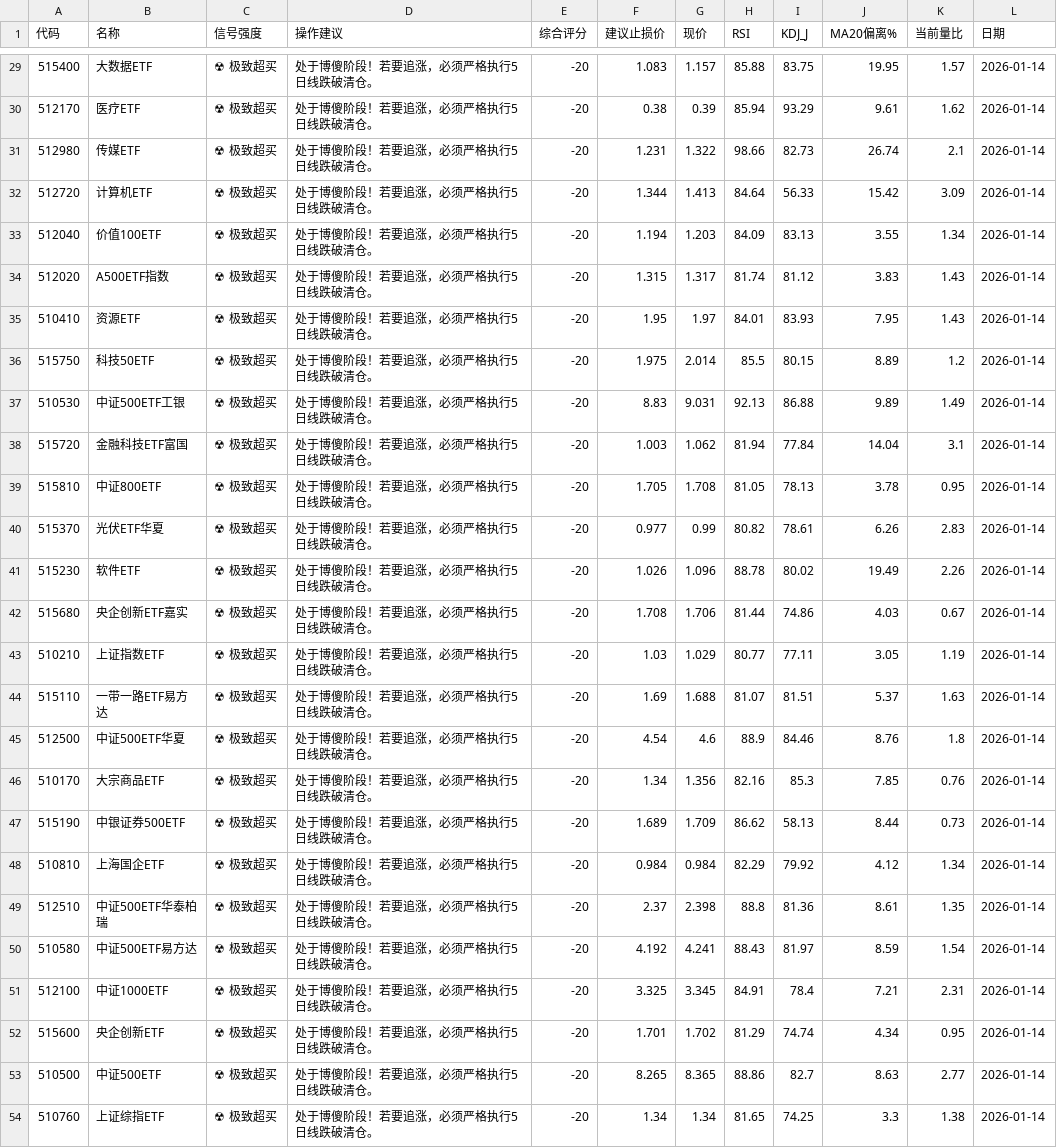
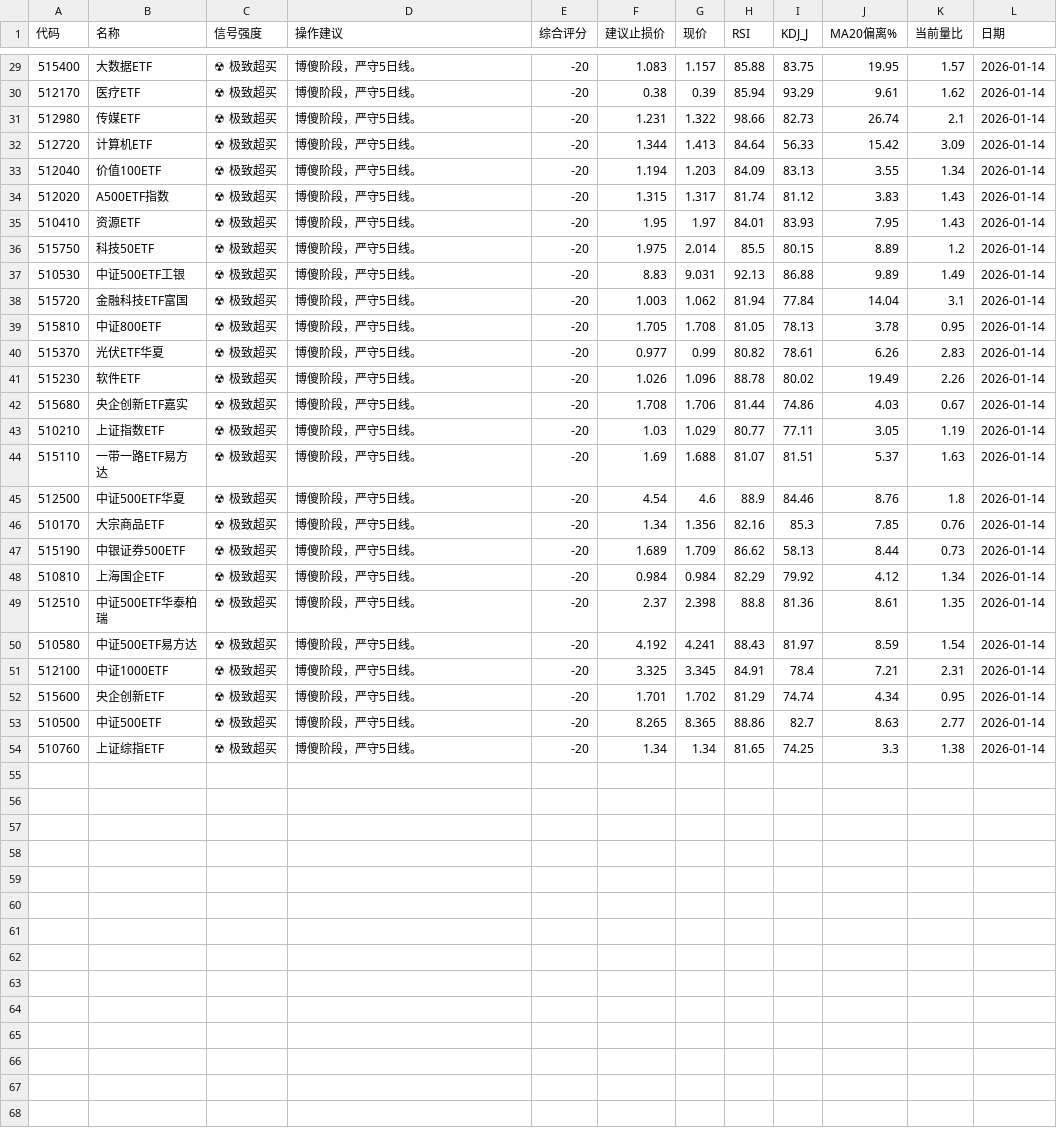
Before and after one commit to qjlxg/Have, a CSV file: history/2026/01/report_20260114.csv, drawn as a sheet; only a part is shown, gaps mark what is left out; the diff covers the shown part only.

```diff
--- a/history/2026/01/report_20260114.csv
+++ b/history/2026/01/report_20260114.csv
@@ -29,26 +29,26 @@
-515400,大数据ETF,☢ 极致超买,处于博傻阶段！若要追涨，必须严格执行5日线跌破清仓。,-20,1.083,1.157,85.88,83.75,19.95,1.57,2026-01-14
-512170,医疗ETF,☢ 极致超买,处于博傻阶段！若要追涨，必须严格执行5日线跌破清仓。,-20,0.38,0.39,85.94,93.29,9.61,1.62,2026-01-14
-512980,传媒ETF,☢ 极致超买,处于博傻阶段！若要追涨，必须严格执行5日线跌破清仓。,-20,1.231,1.322,98.66,82.73,26.74,2.1,2026-01-14
-512720,计算机ETF,☢ 极致超买,处于博傻阶段！若要追涨，必须严格执行5日线跌破清仓。,-20,1.344,1.413,84.64,56.33,15.42,3.09,2026-01-14
-512040,价值100ETF,☢ 极致超买,处于博傻阶段！若要追涨，必须严格执行5日线跌破清仓。,-20,1.194,1.203,84.09,83.13,3.55,1.34,2026-01-14
-512020,A500ETF指数,☢ 极致超买,处于博傻阶段！若要追涨，必须严格执行5日线跌破清仓。,-20,1.315,1.317,81.74,81.12,3.83,1.43,2026-01-14
-510410,资源ETF,☢ 极致超买,处于博傻阶段！若要追涨，必须严格执行5日线跌破清仓。,-20,1.95,1.97,84.01,83.93,7.95,1.43,2026-01-14
-515750,科技50ETF,☢ 极致超买,处于博傻阶段！若要追涨，必须严格执行5日线跌破清仓。,-20,1.975,2.014,85.5,80.15,8.89,1.2,2026-01-14
-510530,中证500ETF工银,☢ 极致超买,处于博傻阶段！若要追涨，必须严格执行5日线跌破清仓。,-20,8.83,9.031,92.13,86.88,9.89,1.49,2026-01-14
-515720,金融科技ETF富国,☢ 极致超买,处于博傻阶段！若要追涨，必须严格执行5日线跌破清仓。,-20,1.003,1.062,81.94,77.84,14.04,3.1,2026-01-14
-515810,中证800ETF,☢ 极致超买,处于博傻阶段！若要追涨，必须严格执行5日线跌破清仓。,-20,1.705,1.708,81.05,78.13,3.78,0.95,2026-01-14
-515370,光伏ETF华夏,☢ 极致超买,处于博傻阶段！若要追涨，必须严格执行5日线跌破清仓。,-20,0.977,0.99,80.82,78.61,6.26,2.83,2026-01-14
-515230,软件ETF,☢ 极致超买,处于博傻阶段！若要追涨，必须严格执行5日线跌破清仓。,-20,1.026,1.096,88.78,80.02,19.49,2.26,2026-01-14
-515680,央企创新ETF嘉实,☢ 极致超买,处于博傻阶段！若要追涨，必须严格执行5日线跌破清仓。,-20,1.708,1.706,81.44,74.86,4.03,0.67,2026-01-14
-510210,上证指数ETF,☢ 极致超买,处于博傻阶段！若要追涨，必须严格执行5日线跌破清仓。,-20,1.03,1.029,80.77,77.11,3.05,1.19,2026-01-14
-515110,一带一路ETF易方达,☢ 极致超买,处于博傻阶段！若要追涨，必须严格执行5日线跌破清仓。,-20,1.69,1.688,81.07,81.51,5.37,1.63,2026-01-14
-512500,中证500ETF华夏,☢ 极致超买,处于博傻阶段！若要追涨，必须严格执行5日线跌破清仓。,-20,4.54,4.6,88.9,84.46,8.76,1.8,2026-01-14
-510170,大宗商品ETF,☢ 极致超买,处于博傻阶段！若要追涨，必须严格执行5日线跌破清仓。,-20,1.34,1.356,82.16,85.3,7.85,0.76,2026-01-14
-515190,中银证券500ETF,☢ 极致超买,处于博傻阶段！若要追涨，必须严格执行5日线跌破清仓。,-20,1.689,1.709,86.62,58.13,8.44,0.73,2026-01-14
-510810,上海国企ETF,☢ 极致超买,处于博傻阶段！若要追涨，必须严格执行5日线跌破清仓。,-20,0.984,0.984,82.29,79.92,4.12,1.34,2026-01-14
-512510,中证500ETF华泰柏瑞,☢ 极致超买,处于博傻阶段！若要追涨，必须严格执行5日线跌破清仓。,-20,2.37,2.398,88.8,81.36,8.61,1.35,2026-01-14
-510580,中证500ETF易方达,☢ 极致超买,处于博傻阶段！若要追涨，必须严格执行5日线跌破清仓。,-20,4.192,4.241,88.43,81.97,8.59,1.54,2026-01-14
-512100,中证1000ETF,☢ 极致超买,处于博傻阶段！若要追涨，必须严格执行5日线跌破清仓。,-20,3.325,3.345,84.91,78.4,7.21,2.31,2026-01-14
-515600,央企创新ETF,☢ 极致超买,处于博傻阶段！若要追涨，必须严格执行5日线跌破清仓。,-20,1.701,1.702,81.29,74.74,4.34,0.95,2026-01-14
-510500,中证500ETF,☢ 极致超买,处于博傻阶段！若要追涨，必须严格执行5日线跌破清仓。,-20,8.265,8.365,88.86,82.7,8.63,2.77,2026-01-14
-510760,上证综指ETF,☢ 极致超买,处于博傻阶段！若要追涨，必须严格执行5日线跌破清仓。,-20,1.34,1.34,81.65,74.25,3.3,1.38,2026-01-14
+515400,大数据ETF,☢ 极致超买,博傻阶段，严守5日线。,-20,1.083,1.157,85.88,83.75,19.95,1.57,2026-01-14
+512170,医疗ETF,☢ 极致超买,博傻阶段，严守5日线。,-20,0.38,0.39,85.94,93.29,9.61,1.62,2026-01-14
+512980,传媒ETF,☢ 极致超买,博傻阶段，严守5日线。,-20,1.231,1.322,98.66,82.73,26.74,2.1,2026-01-14
+512720,计算机ETF,☢ 极致超买,博傻阶段，严守5日线。,-20,1.344,1.413,84.64,56.33,15.42,3.09,2026-01-14
+512040,价值100ETF,☢ 极致超买,博傻阶段，严守5日线。,-20,1.194,1.203,84.09,83.13,3.55,1.34,2026-01-14
+512020,A500ETF指数,☢ 极致超买,博傻阶段，严守5日线。,-20,1.315,1.317,81.74,81.12,3.83,1.43,2026-01-14
+510410,资源ETF,☢ 极致超买,博傻阶段，严守5日线。,-20,1.95,1.97,84.01,83.93,7.95,1.43,2026-01-14
+515750,科技50ETF,☢ 极致超买,博傻阶段，严守5日线。,-20,1.975,2.014,85.5,80.15,8.89,1.2,2026-01-14
+510530,中证500ETF工银,☢ 极致超买,博傻阶段，严守5日线。,-20,8.83,9.031,92.13,86.88,9.89,1.49,2026-01-14
+515720,金融科技ETF富国,☢ 极致超买,博傻阶段，严守5日线。,-20,1.003,1.062,81.94,77.84,14.04,3.1,2026-01-14
+515810,中证800ETF,☢ 极致超买,博傻阶段，严守5日线。,-20,1.705,1.708,81.05,78.13,3.78,0.95,2026-01-14
+515370,光伏ETF华夏,☢ 极致超买,博傻阶段，严守5日线。,-20,0.977,0.99,80.82,78.61,6.26,2.83,2026-01-14
+515230,软件ETF,☢ 极致超买,博傻阶段，严守5日线。,-20,1.026,1.096,88.78,80.02,19.49,2.26,2026-01-14
+515680,央企创新ETF嘉实,☢ 极致超买,博傻阶段，严守5日线。,-20,1.708,1.706,81.44,74.86,4.03,0.67,2026-01-14
+510210,上证指数ETF,☢ 极致超买,博傻阶段，严守5日线。,-20,1.03,1.029,80.77,77.11,3.05,1.19,2026-01-14
+515110,一带一路ETF易方达,☢ 极致超买,博傻阶段，严守5日线。,-20,1.69,1.688,81.07,81.51,5.37,1.63,2026-01-14
+512500,中证500ETF华夏,☢ 极致超买,博傻阶段，严守5日线。,-20,4.54,4.6,88.9,84.46,8.76,1.8,2026-01-14
+510170,大宗商品ETF,☢ 极致超买,博傻阶段，严守5日线。,-20,1.34,1.356,82.16,85.3,7.85,0.76,2026-01-14
+515190,中银证券500ETF,☢ 极致超买,博傻阶段，严守5日线。,-20,1.689,1.709,86.62,58.13,8.44,0.73,2026-01-14
+510810,上海国企ETF,☢ 极致超买,博傻阶段，严守5日线。,-20,0.984,0.984,82.29,79.92,4.12,1.34,2026-01-14
+512510,中证500ETF华泰柏瑞,☢ 极致超买,博傻阶段，严守5日线。,-20,2.37,2.398,88.8,81.36,8.61,1.35,2026-01-14
+510580,中证500ETF易方达,☢ 极致超买,博傻阶段，严守5日线。,-20,4.192,4.241,88.43,81.97,8.59,1.54,2026-01-14
+512100,中证1000ETF,☢ 极致超买,博傻阶段，严守5日线。,-20,3.325,3.345,84.91,78.4,7.21,2.31,2026-01-14
+515600,央企创新ETF,☢ 极致超买,博傻阶段，严守5日线。,-20,1.701,1.702,81.29,74.74,4.34,0.95,2026-01-14
+510500,中证500ETF,☢ 极致超买,博傻阶段，严守5日线。,-20,8.265,8.365,88.86,82.7,8.63,2.77,2026-01-14
+510760,上证综指ETF,☢ 极致超买,博傻阶段，严守5日线。,-20,1.34,1.34,81.65,74.25,3.3,1.38,2026-01-14
```
Also changed, not shown: 27 edited cells elsewhere in this file, 1 other file.
